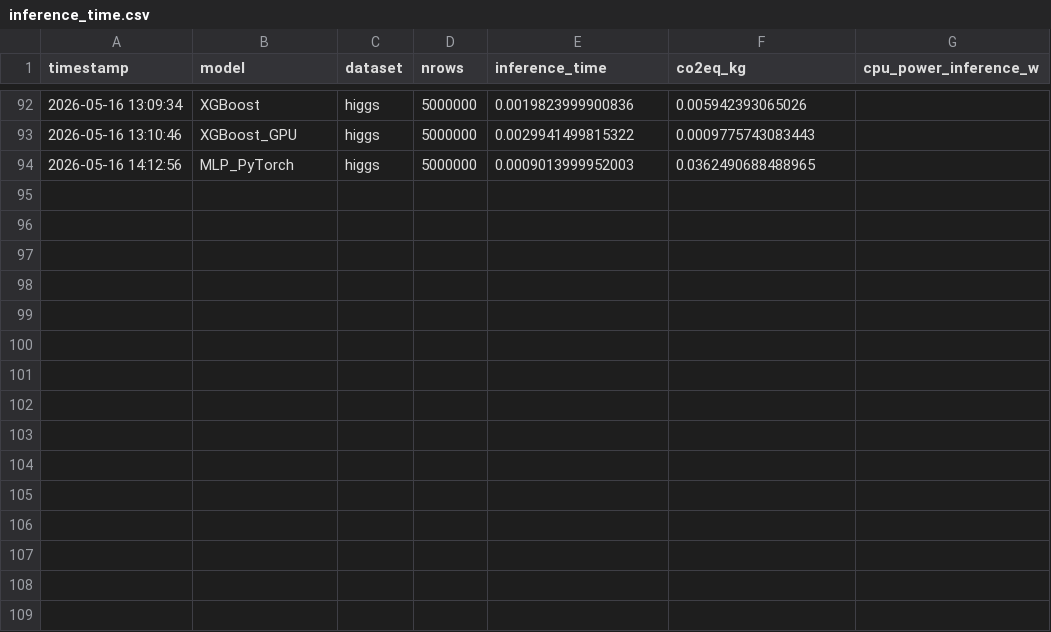
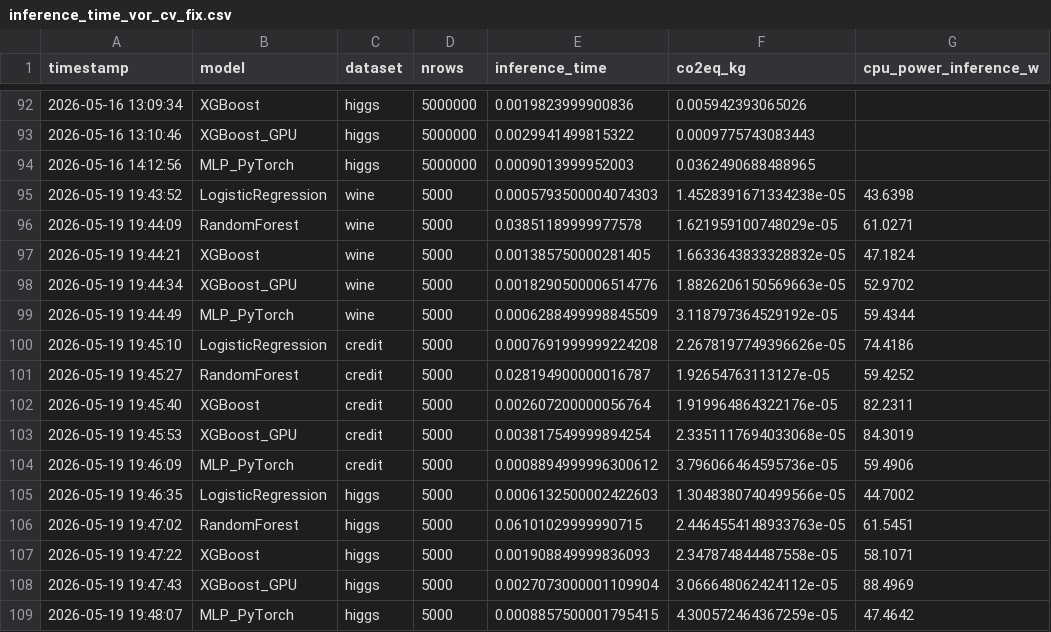
Before and after one commit to EronQorri/green-ml-bench, a CSV file: results/archive/inference_time_vor_cv_fix.csv (was results/inference_time.csv), drawn as a sheet; only a part is shown, gaps mark what is left out.

```diff
--- a/results/inference_time.csv
+++ b/results/archive/inference_time_vor_cv_fix.csv
@@ -94 +94,16 @@ timestamp,model,dataset,nrows,inference_time,co2eq_kg,cpu_power_inference_w
 2026-05-16 14:12:56,MLP_PyTorch,higgs,5000000,0.0009013999952003,0.0362490688488965,
+2026-05-19 19:43:52,LogisticRegression,wine,5000,0.0005793500004074303,1.4528391671334238e-05,43.6398
+2026-05-19 19:44:09,RandomForest,wine,5000,0.03851189999977578,1.621959100748029e-05,61.0271
+2026-05-19 19:44:21,XGBoost,wine,5000,0.001385750000281405,1.6633643833328832e-05,47.1824
+2026-05-19 19:44:34,XGBoost_GPU,wine,5000,0.0018290500006514776,1.8826206150569663e-05,52.9702
+2026-05-19 19:44:49,MLP_PyTorch,wine,5000,0.0006288499998845509,3.118797364529192e-05,59.4344
+2026-05-19 19:45:10,LogisticRegression,credit,5000,0.0007691999999224208,2.2678197749396626e-05,74.4186
+2026-05-19 19:45:27,RandomForest,credit,5000,0.028194900000016787,1.92654763113127e-05,59.4252
+2026-05-19 19:45:40,XGBoost,credit,5000,0.002607200000056764,1.919964864322176e-05,82.2311
+2026-05-19 19:45:53,XGBoost_GPU,credit,5000,0.003817549999894254,2.3351117694033068e-05,84.3019
+2026-05-19 19:46:09,MLP_PyTorch,credit,5000,0.0008894999996300612,3.796066464595736e-05,59.4906
+2026-05-19 19:46:35,LogisticRegression,higgs,5000,0.0006132500002422603,1.3048380740499566e-05,44.7002
+2026-05-19 19:47:02,RandomForest,higgs,5000,0.06101029999990715,2.4464554148933763e-05,61.5451
+2026-05-19 19:47:22,XGBoost,higgs,5000,0.001908849999836093,2.347874844487558e-05,58.1071
+2026-05-19 19:47:43,XGBoost_GPU,higgs,5000,0.0027073000001109904,3.066648062424112e-05,88.4969
+2026-05-19 19:48:07,MLP_PyTorch,higgs,5000,0.0008857500001795415,4.300572464367259e-05,47.4642
```
Also changed, not shown: results/archive/results_mai_vor_cv_fix.csv, 21 other files.
